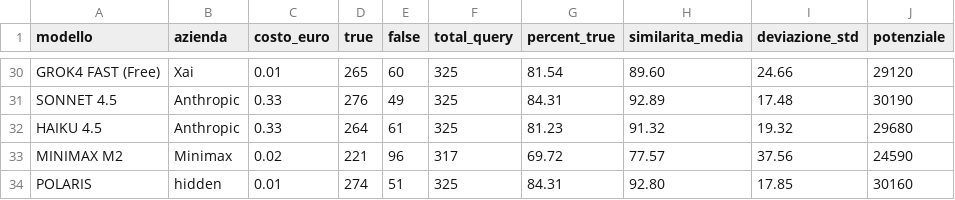
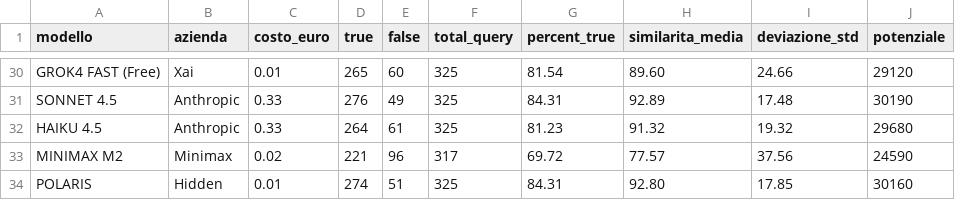
Before and after one commit to Search-Foundry/dashboard-llm, a CSV file: dati.csv, drawn as a sheet; only a part is shown, gaps mark what is left out.

Commit message:
bugfix

```diff
--- a/dati.csv
+++ b/dati.csv
@@ -33,2 +33,2 @@ HAIKU 4.5, Anthropic, 0.33, 264,61,325,81.23,91.32,19.32,29680
 MINIMAX M2, Minimax, 0.02, 221,96, 317, 69.72, 77.57, 37.56,24590
-POLARIS, hidden, 0.01, 274,51,325,84.31,92.80,17.85,30160
+POLARIS, Hidden, 0.01, 274,51,325,84.31,92.80,17.85,30160
```
